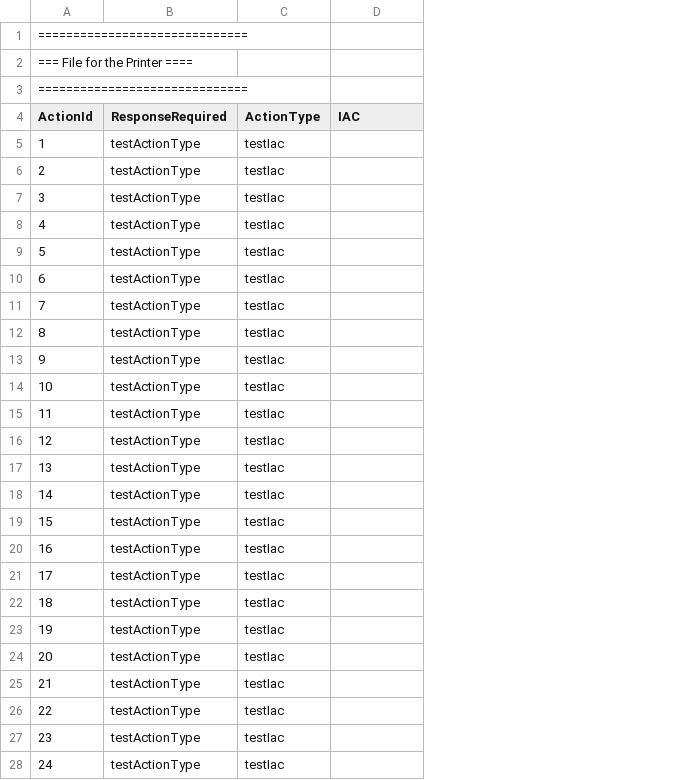
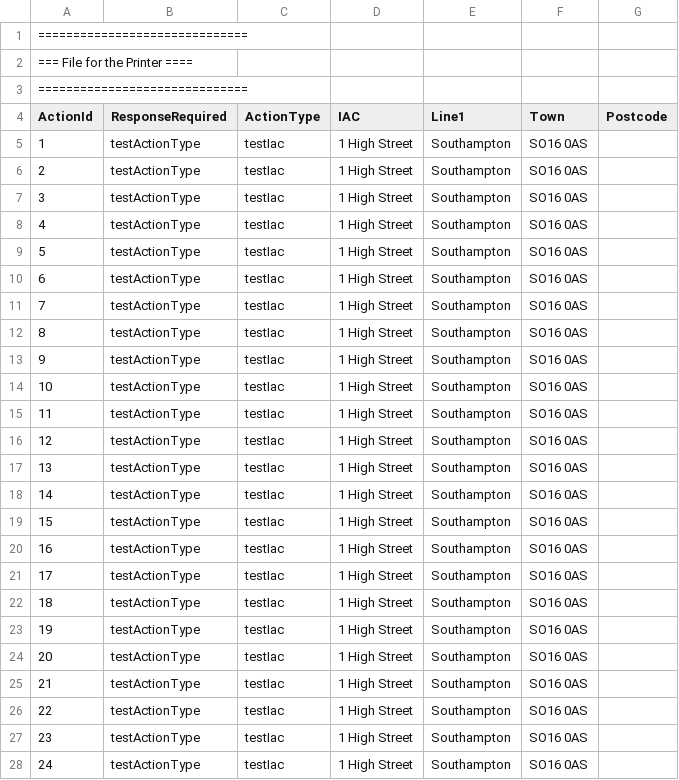
Before and after one commit to ONSdigital/rm-case-service, a CSV file: actionexporter/src/main/resources/forPrinter.csv, drawn as a sheet; only a part is shown; the diff covers the shown part only; the diff names each change by its address in the sheet, - before the commit and + after, or states it on an @@ line.

```diff
--- a/actionexporter/src/main/resources/forPrinter.csv
+++ b/actionexporter/src/main/resources/forPrinter.csv
+column E (Line1), rows 5-28: all Southampton
+column F (Town), rows 5-28: all SO16 0AS
+column G (Postcode), empty
-D5:D28 (IAC): (empty)
+D5:D28 (IAC): 1 High Street
```
Also changed, not shown: 26 edited cells elsewhere in this file, 2 other files.
